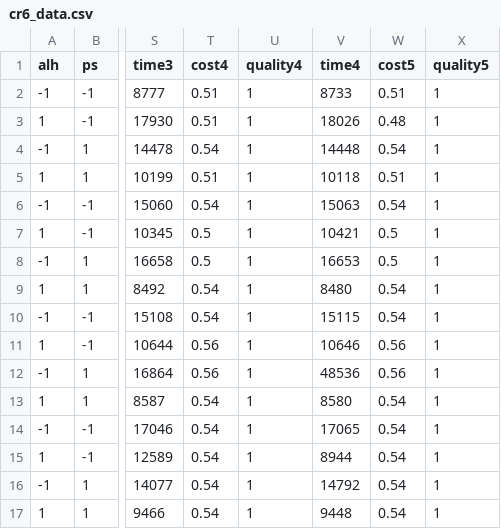
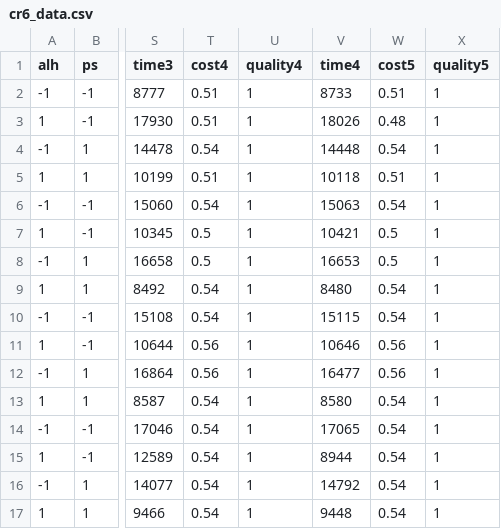
Before and after one commit to wilsongis/3DP_Experiments, a CSV file: Data/cr6_data.csv, drawn as a sheet; only a part is shown, gaps mark what is left out; the diff names each change by its address in the sheet, - before the commit and + after, or states it on an @@ line.

Commit message:
Updated Data

```diff
--- a/Data/cr6_data.csv
+++ b/Data/cr6_data.csv
-V12 (time4): 48536
+V12 (time4): 16477
```
Also changed, not shown: Data/doe-schedule.csv, 15 other files.
